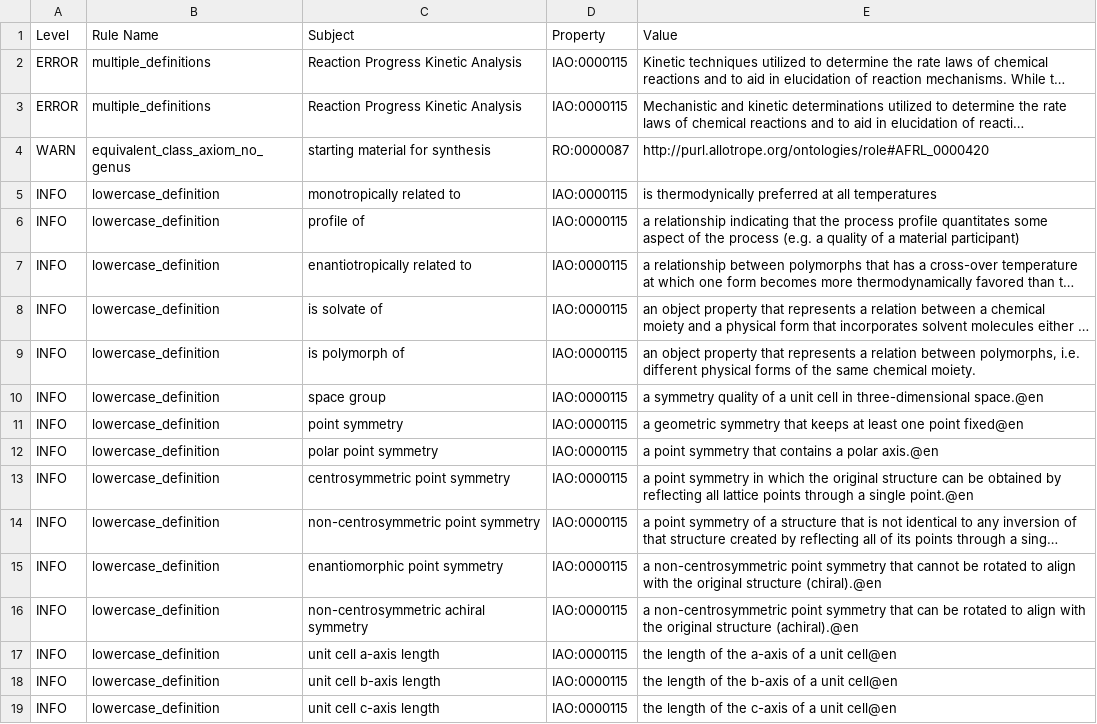
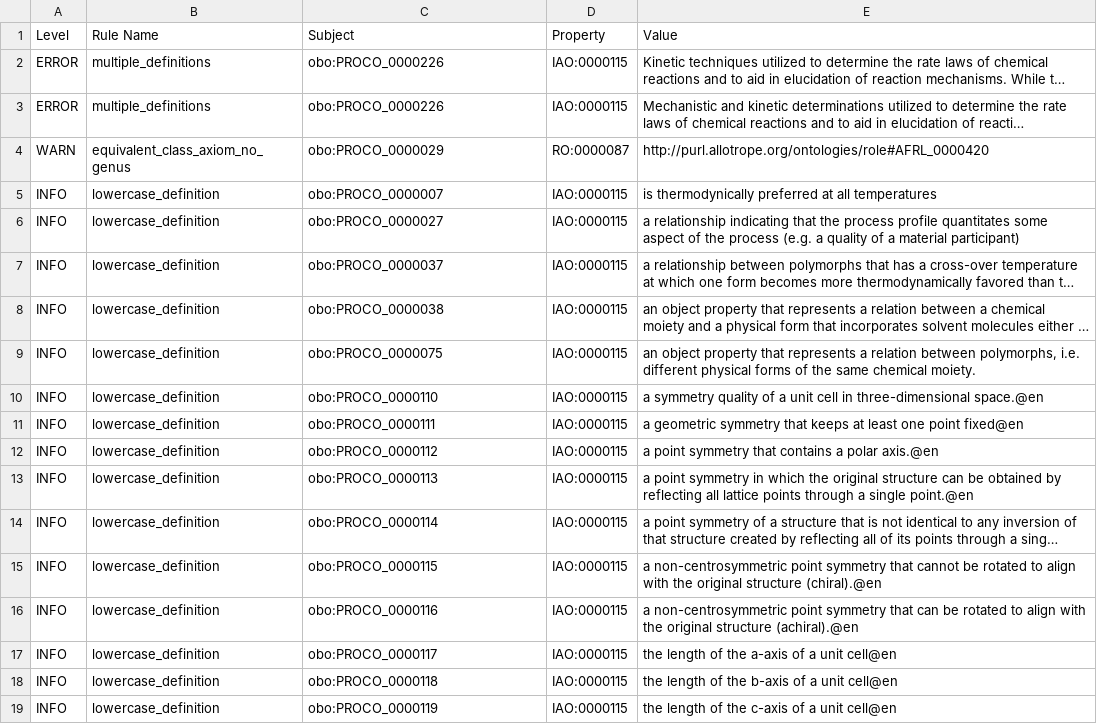
Before and after one commit to OBOFoundry/obo-nor.github.io, a TSV file: dashboard/proco/robot_report.tsv, drawn as a sheet; long unchanged cells end in …; the diff names each change by its address in the sheet, - before the commit and + after, or states it on an @@ line.

```diff
--- a/dashboard/proco/robot_report.tsv
+++ b/dashboard/proco/robot_report.tsv
-C2:C3 (Subject): Reaction Progress Kinetic Analysis
+C2:C3 (Subject): obo:PROCO_0000226
-C4 (Subject): starting material for synthesis
+C4 (Subject): obo:PROCO_0000029
-C5 (Subject): monotropically related to
+C5 (Subject): obo:PROCO_0000007
-C6 (Subject): profile of
+C6 (Subject): obo:PROCO_0000027
-C7 (Subject): enantiotropically related to
+C7 (Subject): obo:PROCO_0000037
-C8 (Subject): is solvate of
+C8 (Subject): obo:PROCO_0000038
-C9 (Subject): is polymorph of
+C9 (Subject): obo:PROCO_0000075
-C10 (Subject): space group
+C10 (Subject): obo:PROCO_0000110
-C11 (Subject): point symmetry
+C11 (Subject): obo:PROCO_0000111
-C12 (Subject): polar point symmetry
+C12 (Subject): obo:PROCO_0000112
-C13 (Subject): centrosymmetric point symmetry
+C13 (Subject): obo:PROCO_0000113
-C14 (Subject): non-centrosymmetric point symmetry
+C14 (Subject): obo:PROCO_0000114
-C15 (Subject): enantiomorphic point symmetry
+C15 (Subject): obo:PROCO_0000115
-C16 (Subject): non-centrosymmetric achiral symmetry
+C16 (Subject): obo:PROCO_0000116
-C17 (Subject): unit cell a-axis length
+C17 (Subject): obo:PROCO_0000117
-C18 (Subject): unit cell b-axis length
+C18 (Subject): obo:PROCO_0000118
-C19 (Subject): unit cell c-axis length
+C19 (Subject): obo:PROCO_0000119
```
Also changed, not shown: dashboard/gombo/robot_report.tsv, dashboard/ngbo/robot_report.tsv, 48 other files.
